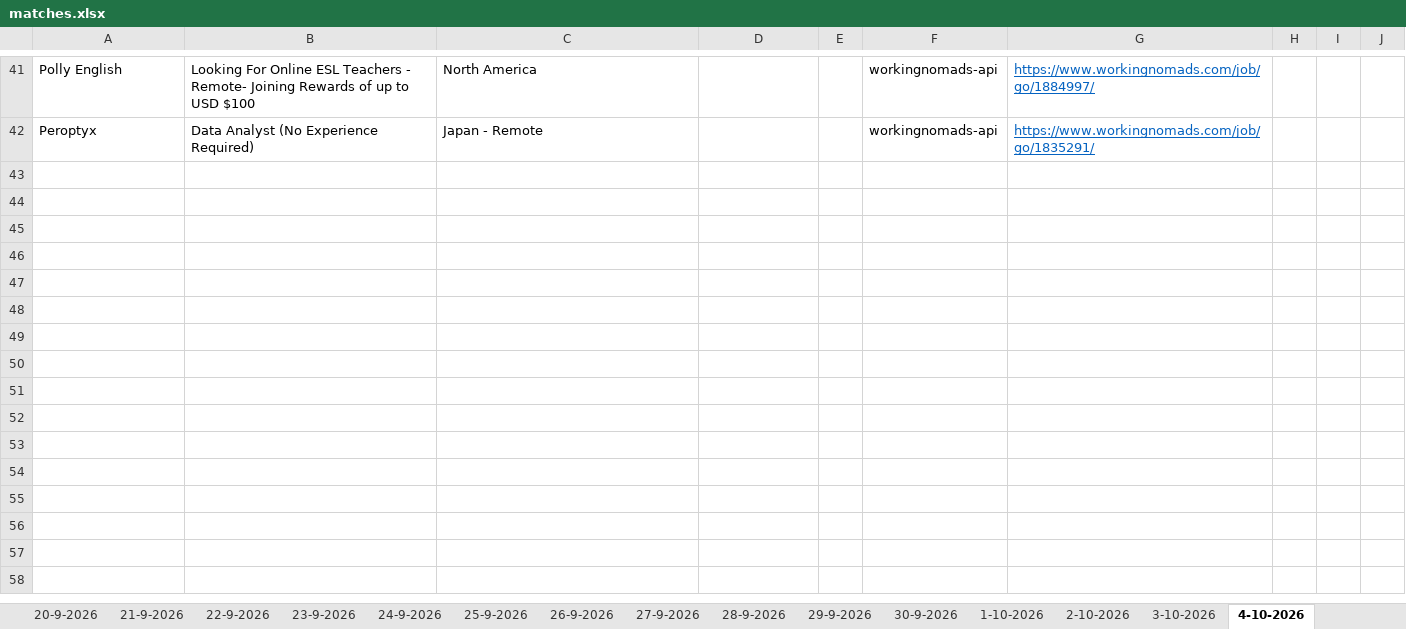
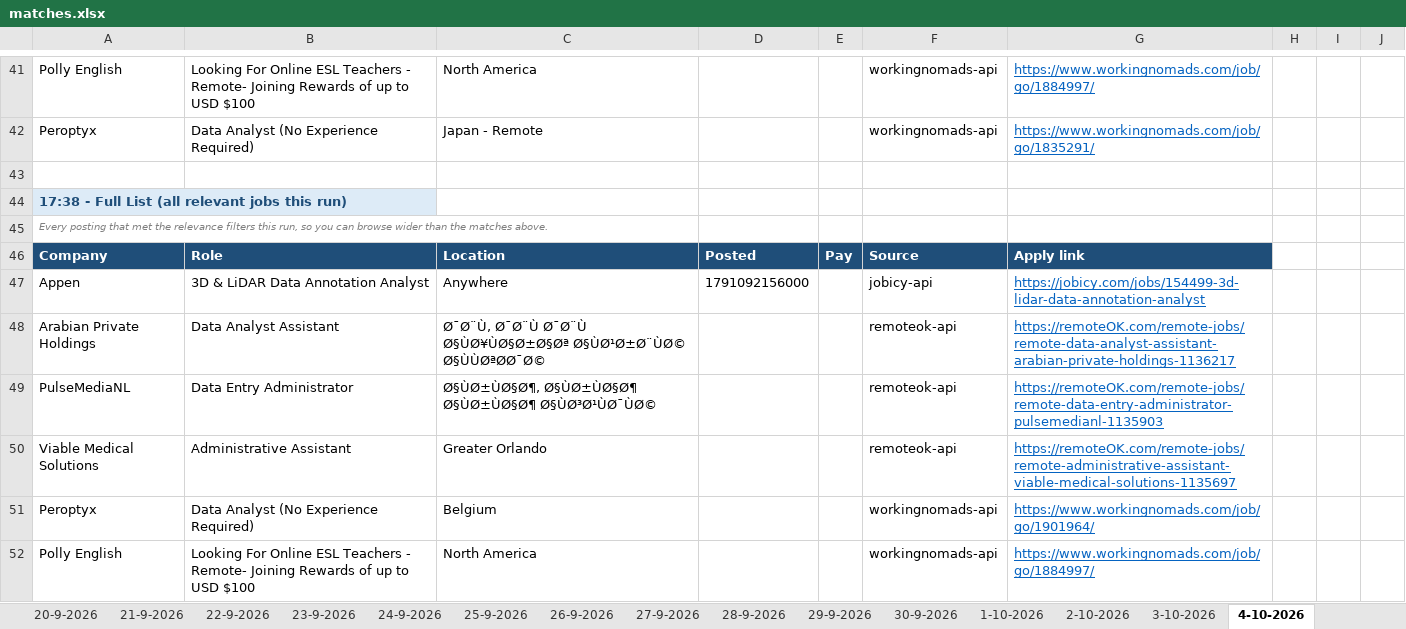
Before and after one commit to waleedba19/career-ops, an Excel workbook: data/matches.xlsx, sheet 4-10-2026, drawn as a sheet; only a part is shown, gaps mark what is left out; values as stored, in another font and other column widths than the file's, no borders; the diff covers the shown part only; the diff names each change by its address in the sheet, - before the commit and + after, or states it on an @@ line.

```diff
--- a/data/matches.xlsx (sheet 4-10-2026)
+++ b/data/matches.xlsx (sheet 4-10-2026)
+row 43: (empty)
+row 44: 17:38 - Full List (all relevant jobs this run)
+row 45: Every posting that met the relevance filters this run, so you can browse wider than the matches above.
+row 46: Company | Role | Location | Posted | Pay | Source | Apply link
+row 47: Appen | 3D & LiDAR Data Annotation Analyst | Anywhere | 1791092156000 |  | jobicy-api | https://jobicy.com/jobs/154499-3d-lidar-data-annotation-analyst
+row 48: Arabian Private Holdings | Data Analyst Assistant | Ø¯Ø¨Ù, Ø¯Ø¨Ù Ø¯Ø¨Ù Ø§ÙØ¥ÙØ§Ø±Ø§Øª Ø§ÙØ¹Ø±Ø¨ÙØ© Ø§ÙÙØªØØ¯Ø© |  |  | remoteok-api | https://remoteOK.com/remote-jobs/remote-data-analyst-assistant-arabian-private-holdings-1136217
+row 49: PulseMediaNL | Data Entry Administrator | Ø§ÙØ±ÙØ§Ø¶, Ø§ÙØ±ÙØ§Ø¶ Ø§ÙØ±ÙØ§Ø¶ Ø§ÙØ³Ø¹ÙØ¯ÙØ© |  |  | remoteok-api | https://remoteOK.com/remote-jobs/remote-data-entry-administrator-pulsemedianl-1135903
+row 50: Viable Medical Solutions | Administrative Assistant | Greater Orlando |  |  | remoteok-api | https://remoteOK.com/remote-jobs/remote-administrative-assistant-viable-medical-solutions-1135697
+row 51: Peroptyx | Data Analyst (No Experience Required) | Belgium |  |  | workingnomads-api | https://www.workingnomads.com/job/go/1901964/
+row 52: Polly English | Looking For Online ESL Teachers - Remote- Joining Rewards of up to USD $100 | North America |  |  | workingnomads-api | https://www.workingnomads.com/job/go/1884997/
```
Also changed, not shown: 10 added rows elsewhere in this sheet, sheet Scan Stats, 4 other files.
